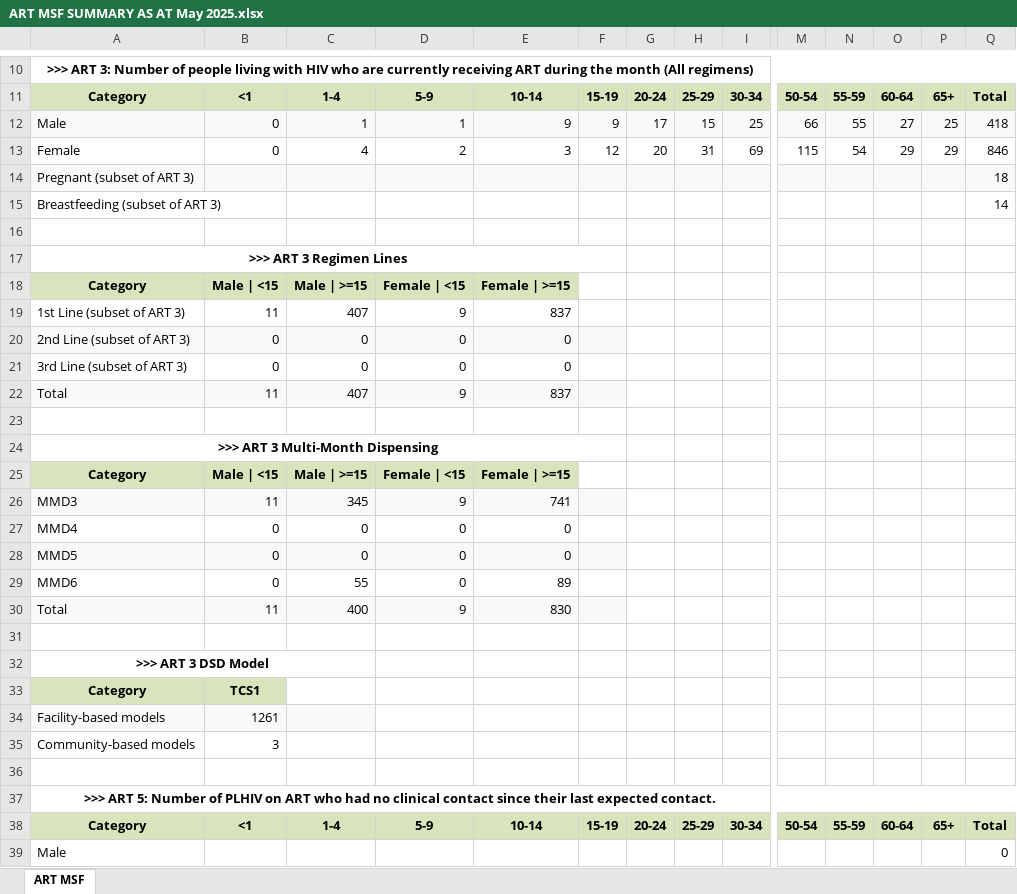
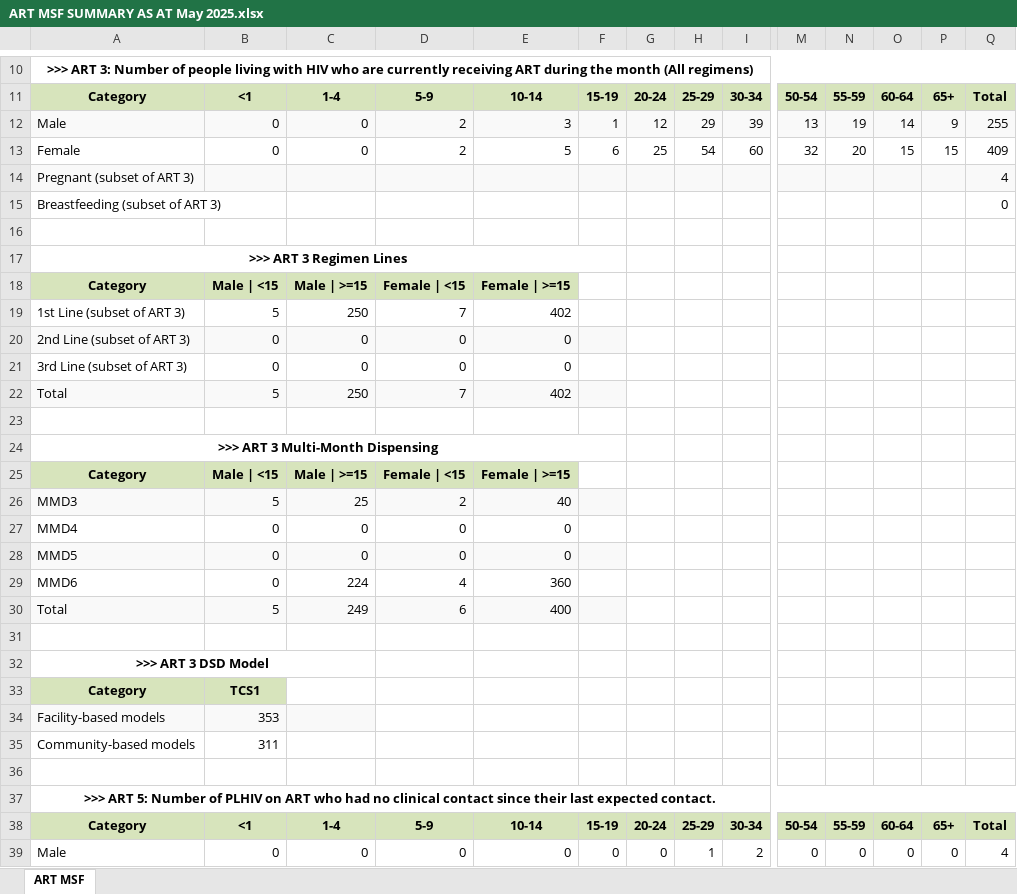
Before and after one commit to Netocodez/MSF-Calculator, an Excel workbook: ART MSF SUMMARY AS AT May 2025.xlsx, sheet ART MSF, drawn as a sheet; only a part is shown, gaps mark what is left out; values as stored, in another font and other column widths than the file's, no borders; removed rows and columns are numbered as before the commit, all else as after; rows hold the shown columns only; the diff covers the shown part only; the diff names each change by its address in the sheet, - before the commit and + after, or states it on an @@ line.

```diff
--- a/ART MSF SUMMARY AS AT May 2025.xlsx (sheet ART MSF)
+++ b/ART MSF SUMMARY AS AT May 2025.xlsx (sheet ART MSF)
-row 12: Male | 0 | 1 | 1 | 9 | 9 | 17 | 15 | 25 | 66 | 55 | 27 | 25 | 418
-row 13: Female | 0 | 4 | 2 | 3 | 12 | 20 | 31 | 69 | 115 | 54 | 29 | 29 | 846
+row 12: Male | 0 | 0 | 2 | 3 | 1 | 12 | 29 | 39 | 13 | 19 | 14 | 9 | 255
+row 13: Female | 0 | 0 | 2 | 5 | 6 | 25 | 54 | 60 | 32 | 20 | 15 | 15 | 409
-Q14: 18
+Q14: 4
-Q15: 14
+Q15: 0
-row 19: 1st Line (subset of ART 3) | 11 | 407 | 9 | 837
+row 19: 1st Line (subset of ART 3) | 5 | 250 | 7 | 402
-row 22: Total | 11 | 407 | 9 | 837
+row 22: Total | 5 | 250 | 7 | 402
-row 26: MMD3 | 11 | 345 | 9 | 741
+row 26: MMD3 | 5 | 25 | 2 | 40
-C29: 55
+C29: 224
-D29: 0
+D29: 4
-E29: 89
+E29: 360
-row 30: Total | 11 | 400 | 9 | 830
+row 30: Total | 5 | 249 | 6 | 400
-B34: 1261
+B34: 353
-B35: 3
+B35: 311
-row 39: Male |  |  |  |  |  |  |  |  |  |  |  |  | 0
+row 39: Male | 0 | 0 | 0 | 0 | 0 | 0 | 1 | 2 | 0 | 0 | 0 | 0 | 4
```
Also changed, not shown: 13 added rows, 13 removed rows and 57 edited cells elsewhere in this sheet, 1 other file.
